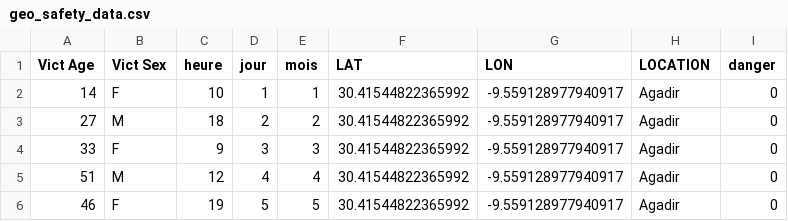
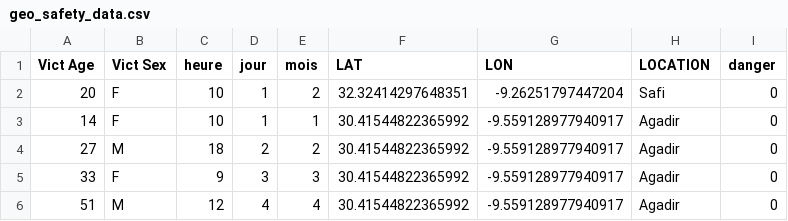
Before and after one commit to AjgagalAsma/GeoRiskPredict, a CSV file: geo_safety_data.csv, drawn as a sheet; only a part is shown; the shorter side is filled out with more unchanged rows.

```diff
--- a/geo_safety_data.csv
+++ b/geo_safety_data.csv
@@ -1,2 +1,3 @@
 Vict Age,Vict Sex,heure,jour,mois,LAT,LON,LOCATION,danger
+20,F,10,1,2,32.32414297648351, -9.26251797447204,Safi,0
 14,F,10,1,1,30.41544822365992,-9.559128977940917,Agadir,0
```
Also changed, not shown: 5 other files.
